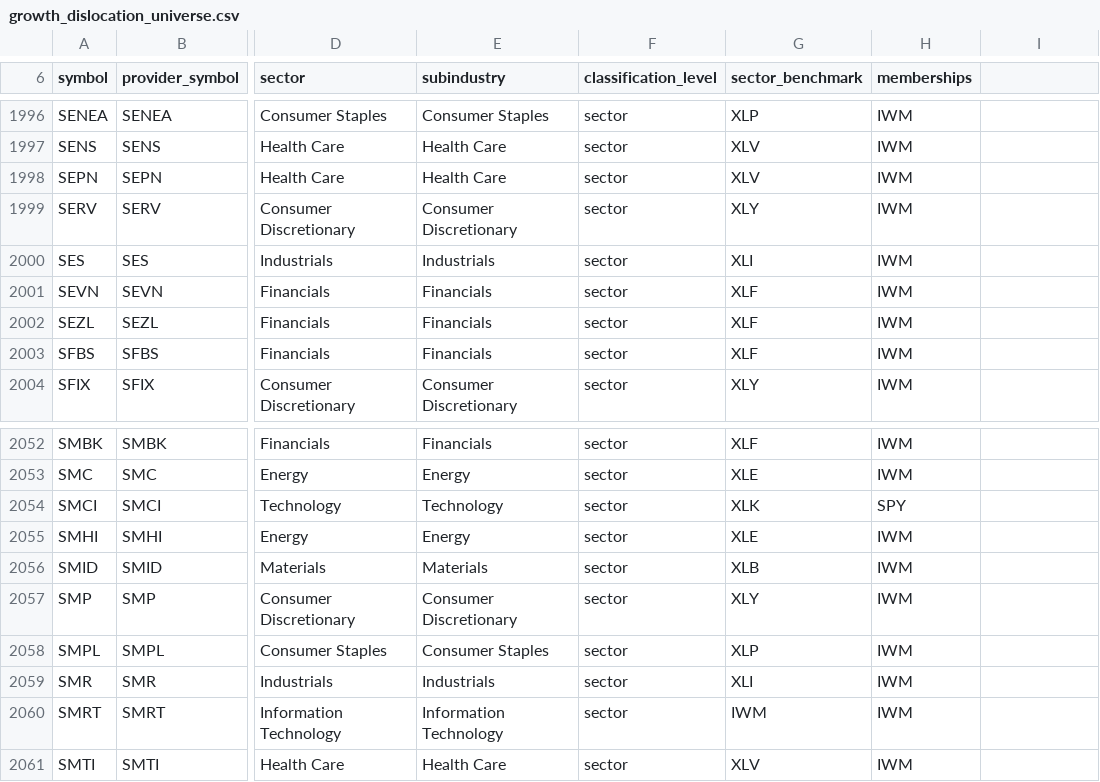
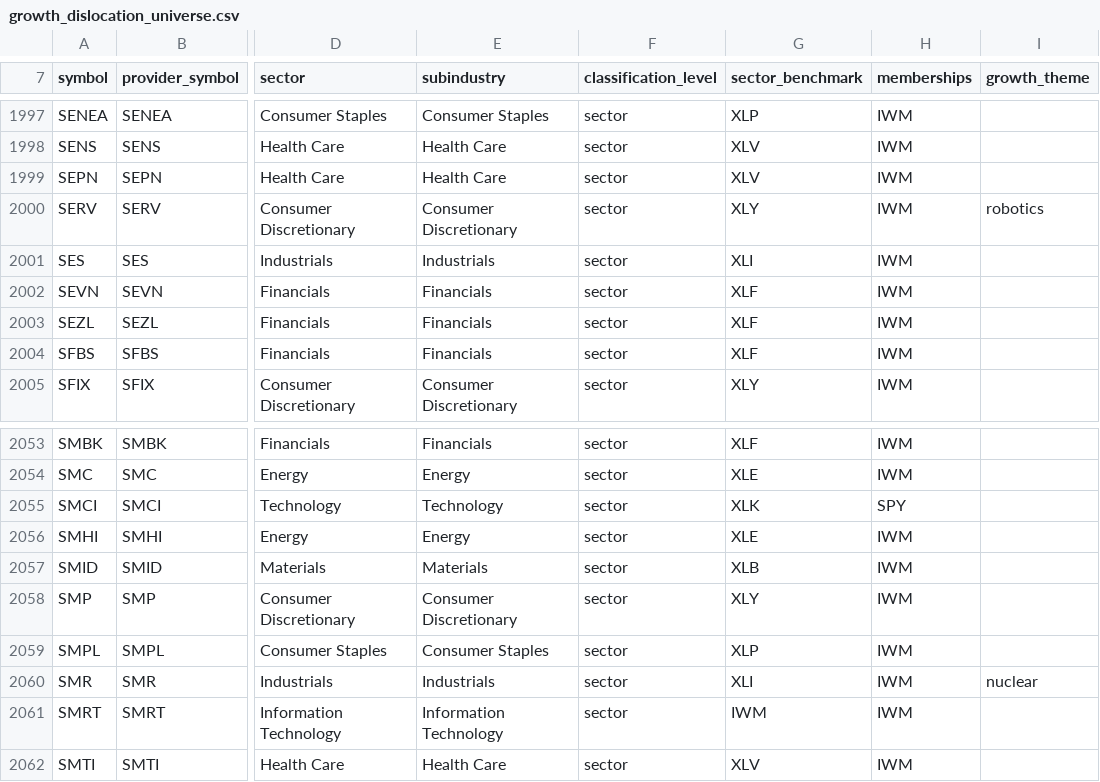
Before and after one commit to hzy-hits/SpxOpDaily, a CSV file: config/growth_dislocation_universe.csv, drawn as a sheet; only a part is shown, gaps mark what is left out; addresses are those after the commit; the diff covers the shown part only; the diff names each change by its address in the sheet, - before the commit and + after, or states it on an @@ line.

```diff
--- a/config/growth_dislocation_universe.csv
+++ b/config/growth_dislocation_universe.csv
-I7: (empty)
+I7: growth_theme
-I2000 (growth_theme): (empty)
+I2000 (growth_theme): robotics
-I2060 (growth_theme): (empty)
+I2060 (growth_theme): nuclear
```
Also changed, not shown: 1 added row and 10 edited cells elsewhere in this file, 9 other files.
